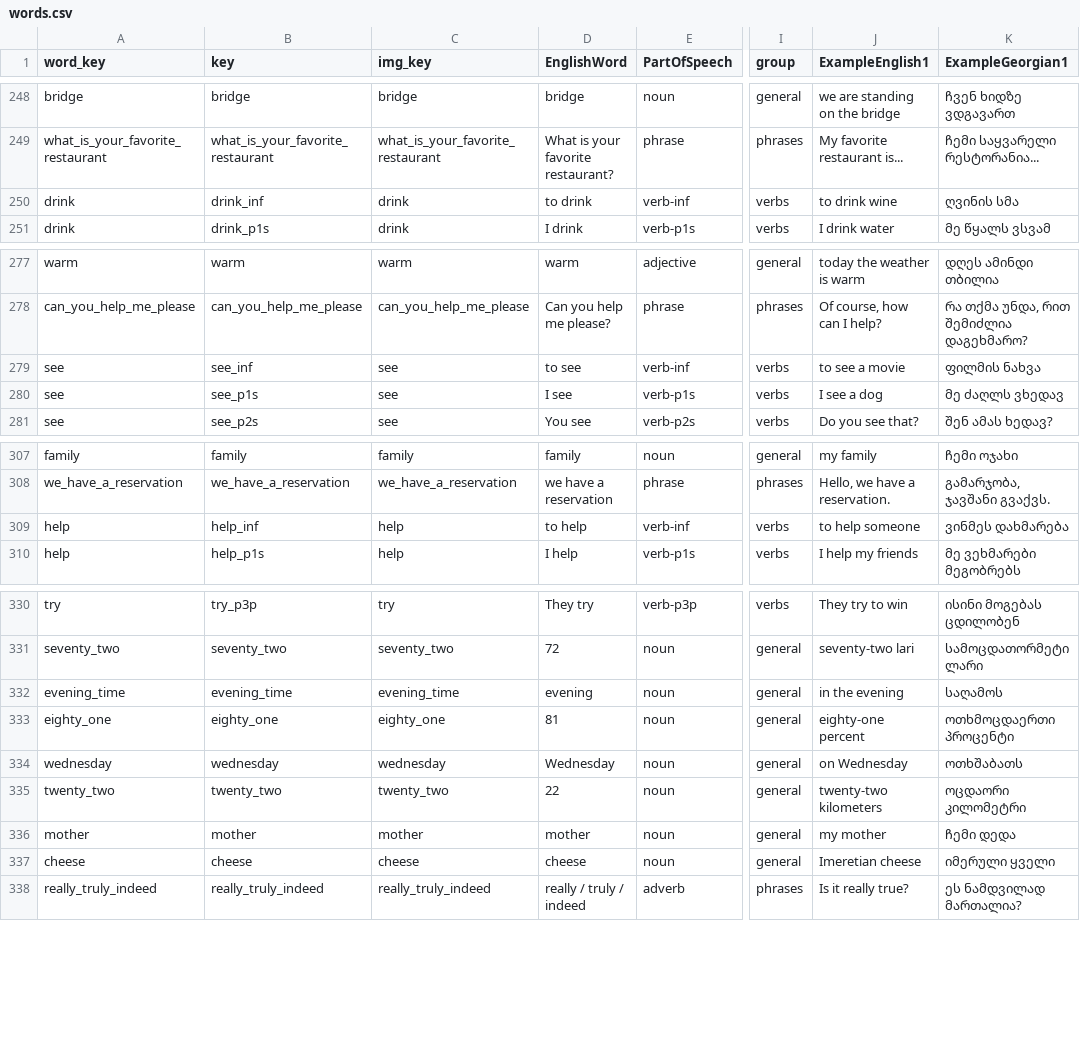
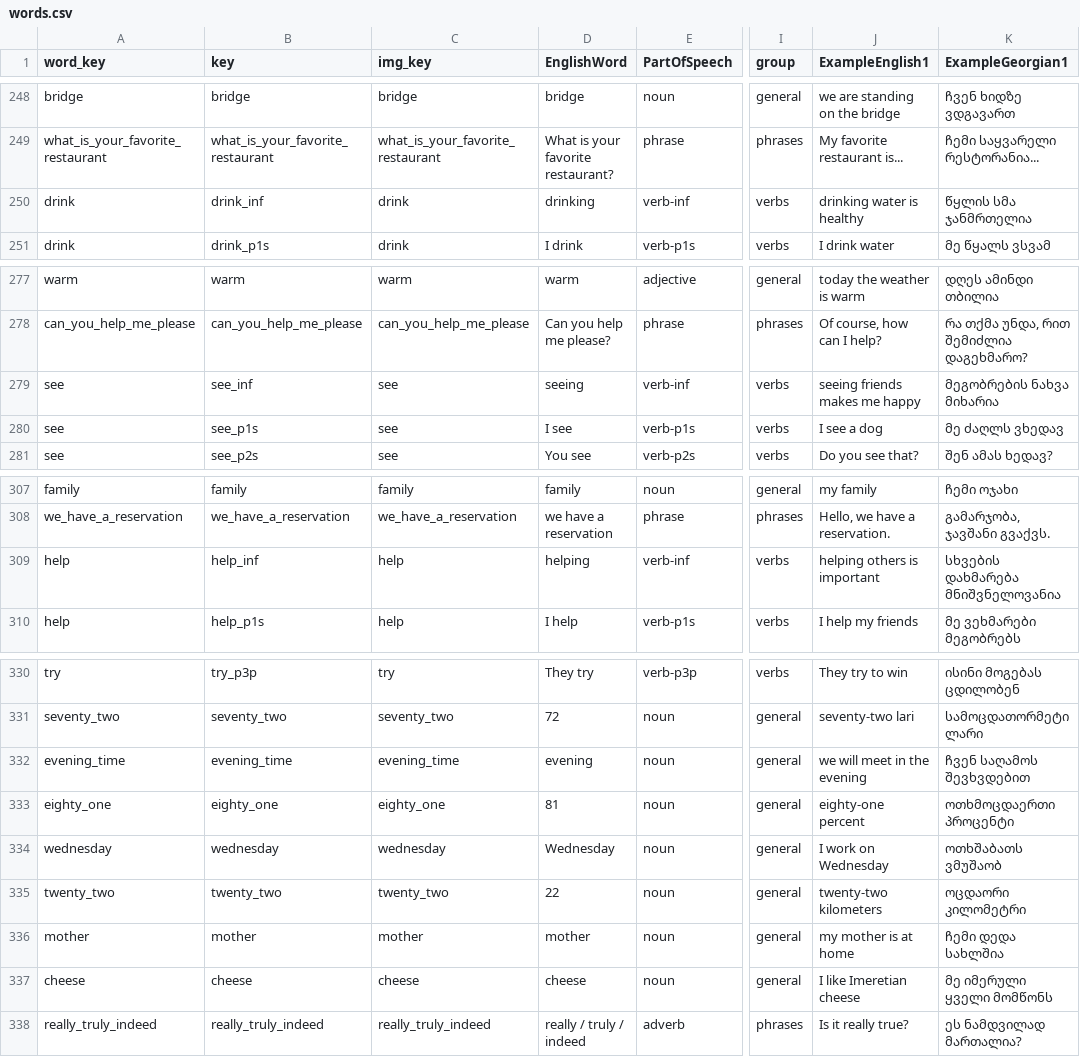
Before and after one commit to MarkMote/learn-georgian, a CSV file: public/words.csv, drawn as a sheet; only a part is shown, gaps mark what is left out; the diff names each change by its address in the sheet, - before the commit and + after, or states it on an @@ line.

Commit message:
more words

```diff
--- a/public/words.csv
+++ b/public/words.csv
-D250 (EnglishWord): to drink
+D250 (EnglishWord): drinking
-J250 (ExampleEnglish1): to drink wine
+J250 (ExampleEnglish1): drinking water is healthy
-K250 (ExampleGeorgian1): ღვინის სმა
+K250 (ExampleGeorgian1): წყლის სმა ჯანმრთელია
-D279 (EnglishWord): to see
+D279 (EnglishWord): seeing
-J279 (ExampleEnglish1): to see a movie
+J279 (ExampleEnglish1): seeing friends makes me happy
-K279 (ExampleGeorgian1): ფილმის ნახვა
+K279 (ExampleGeorgian1): მეგობრების ნახვა მიხარია
-D309 (EnglishWord): to help
+D309 (EnglishWord): helping
-J309 (ExampleEnglish1): to help someone
+J309 (ExampleEnglish1): helping others is important
-K309 (ExampleGeorgian1): ვინმეს დახმარება
+K309 (ExampleGeorgian1): სხვების დახმარება მნიშვნელოვანია
-J332 (ExampleEnglish1): in the evening
+J332 (ExampleEnglish1): we will meet in the evening
-K332 (ExampleGeorgian1): საღამოს
+K332 (ExampleGeorgian1): ჩვენ საღამოს შევხვდებით
-J334 (ExampleEnglish1): on Wednesday
+J334 (ExampleEnglish1): I work on Wednesday
-K334 (ExampleGeorgian1): ოთხშაბათს
+K334 (ExampleGeorgian1): ოთხშაბათს ვმუშაობ
-J336 (ExampleEnglish1): my mother
+J336 (ExampleEnglish1): my mother is at home
-K336 (ExampleGeorgian1): ჩემი დედა
+K336 (ExampleGeorgian1): ჩემი დედა სახლშია
-J337 (ExampleEnglish1): Imeretian cheese
+J337 (ExampleEnglish1): I like Imeretian cheese
-K337 (ExampleGeorgian1): იმერული ყველი
+K337 (ExampleGeorgian1): მე იმერული ყველი მომწონს
```
Also changed, not shown: 1 other file.
